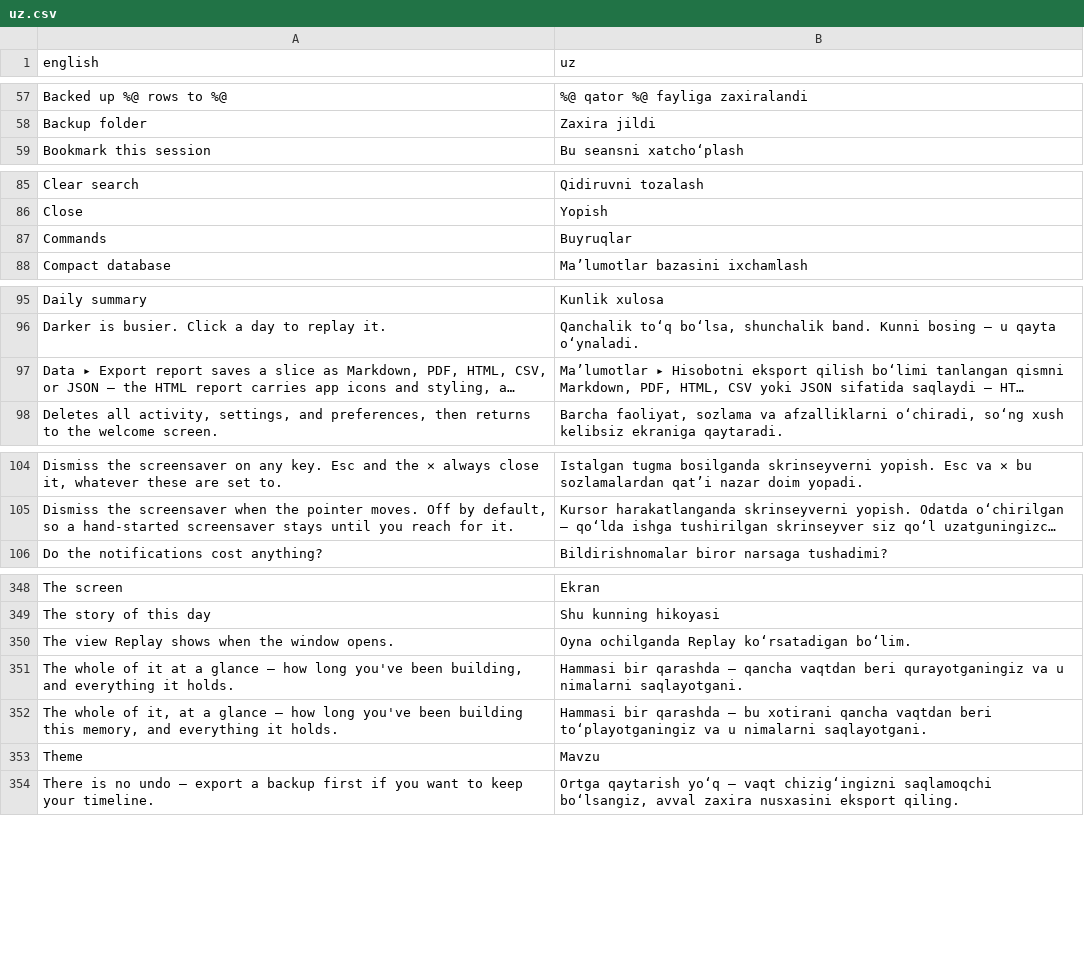
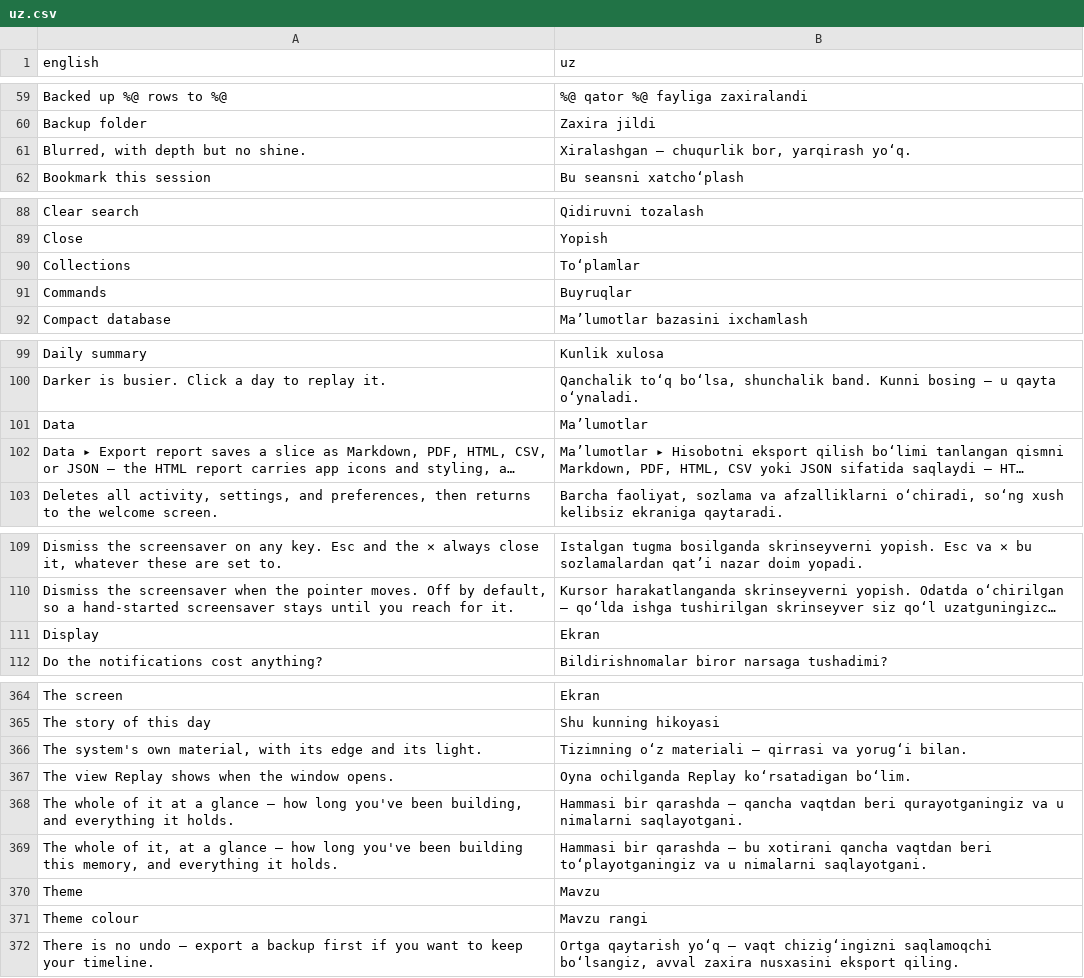
Before and after one commit to nurkamol/replay-swift, a CSV file: translations/uz.csv, drawn as a sheet; only a part is shown, gaps mark what is left out; long unchanged cells end in …; the diff covers the shown part only; the diff names each change by its address in the sheet, - before the commit and + after, or states it on an @@ line.

```diff
--- a/translations/uz.csv
+++ b/translations/uz.csv
+row 61: Blurred, with depth but no shine. | Xiralashgan — chuqurlik bor, yarqirash yo‘q.
+row 90: Collections | To‘plamlar
+row 101: Data | Ma’lumotlar
+row 111: Display | Ekran
+row 366: The system's own material, with its edge and its light. | Tizimning o‘z materiali — qirrasi va yorug‘i bilan.
+row 371: Theme colour | Mavzu rangi
```
Also changed, not shown: 12 added rows elsewhere in this file, 9 other files.
